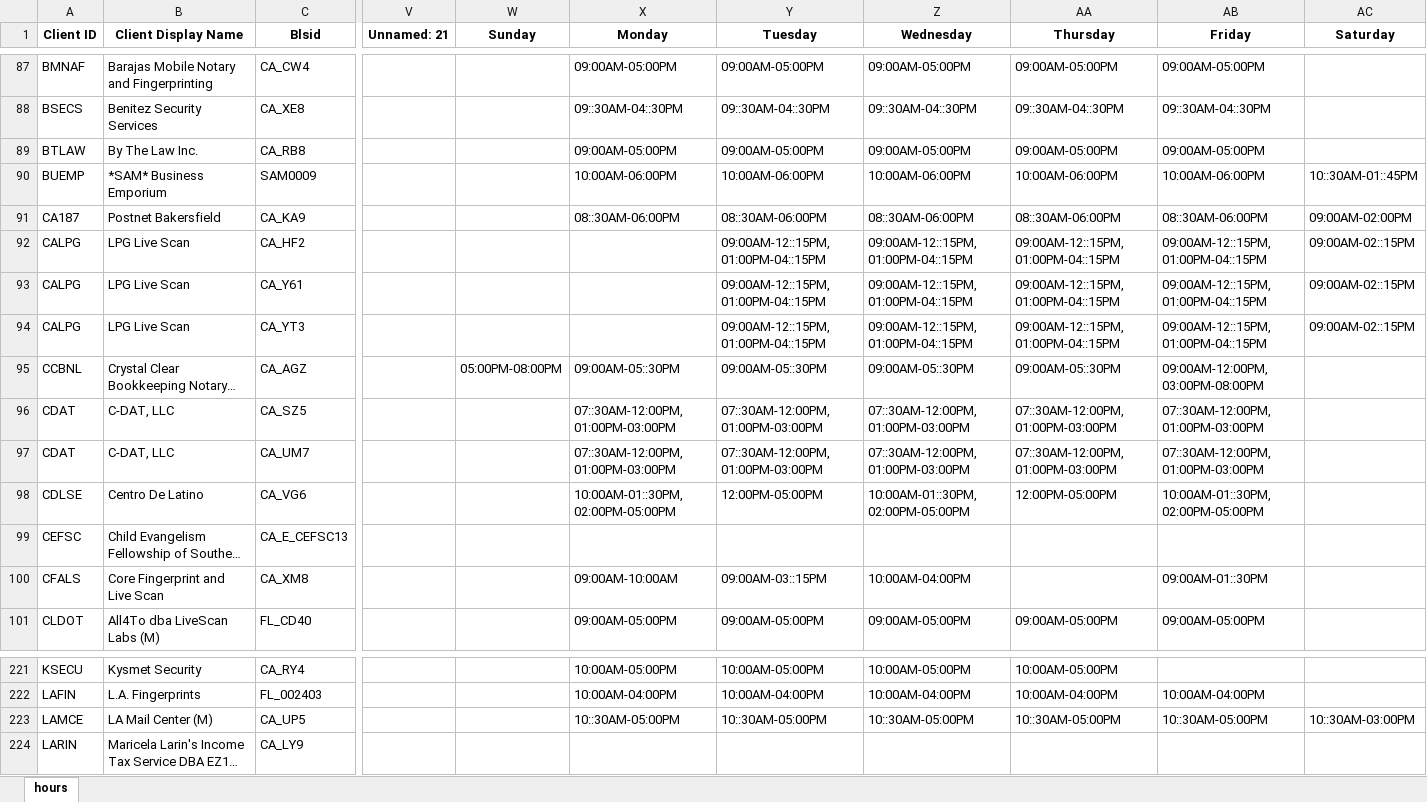
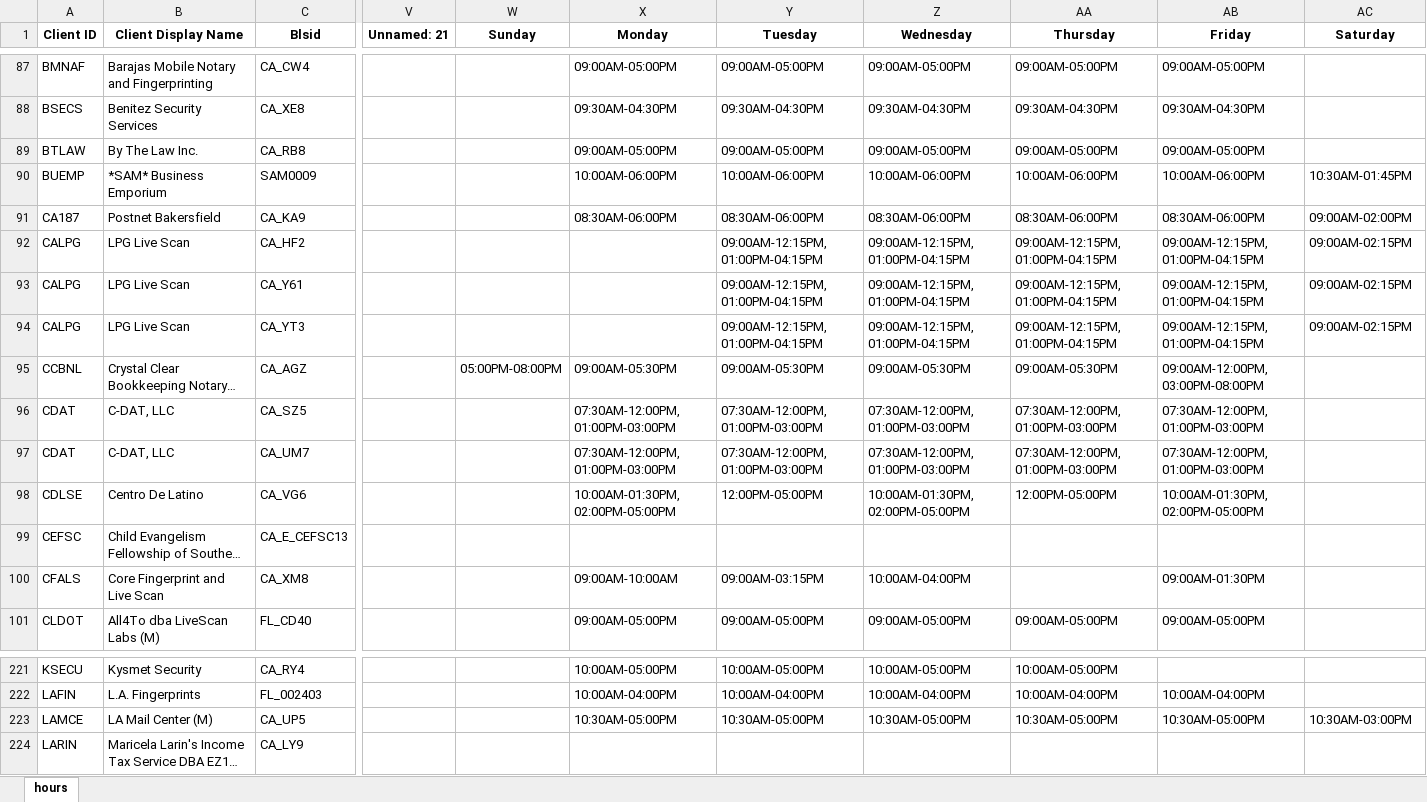
Before and after one commit to mekaeelahmad/Biometrics4All, an Excel workbook: UpdatedLocations.xlsx, sheet hours, drawn as a sheet; only a part is shown, gaps mark what is left out; long unchanged cells end in …; values as stored, in another font and other column widths than the file's, no borders; the diff covers the shown part only; the diff names each change by its address in the sheet, - before the commit and + after, or states it on an @@ line.

```diff
--- a/UpdatedLocations.xlsx (sheet hours)
+++ b/UpdatedLocations.xlsx (sheet hours)
-X88 (Monday): 09::30AM-04::30PM
+X88 (Monday): 09:30AM-04:30PM
-Y88 (Tuesday): 09::30AM-04::30PM
+Y88 (Tuesday): 09:30AM-04:30PM
-Z88 (Wednesday): 09::30AM-04::30PM
+Z88 (Wednesday): 09:30AM-04:30PM
-AA88 (Thursday): 09::30AM-04::30PM
+AA88 (Thursday): 09:30AM-04:30PM
-AB88 (Friday): 09::30AM-04::30PM
+AB88 (Friday): 09:30AM-04:30PM
-AC90 (Saturday): 10::30AM-01::45PM
+AC90 (Saturday): 10:30AM-01:45PM
-X91 (Monday): 08::30AM-06:00PM
+X91 (Monday): 08:30AM-06:00PM
-Y91 (Tuesday): 08::30AM-06:00PM
+Y91 (Tuesday): 08:30AM-06:00PM
-Z91 (Wednesday): 08::30AM-06:00PM
+Z91 (Wednesday): 08:30AM-06:00PM
-AA91 (Thursday): 08::30AM-06:00PM
+AA91 (Thursday): 08:30AM-06:00PM
-AB91 (Friday): 08::30AM-06:00PM
+AB91 (Friday): 08:30AM-06:00PM
-Y92:Y94 (Tuesday): 09:00AM-12::15PM, 01:00PM-04::15PM
+Y92:Y94 (Tuesday): 09:00AM-12:15PM, 01:00PM-04:15PM
-Z92:Z94 (Wednesday): 09:00AM-12::15PM, 01:00PM-04::15PM
+Z92:Z94 (Wednesday): 09:00AM-12:15PM, 01:00PM-04:15PM
-AA92:AA94 (Thursday): 09:00AM-12::15PM, 01:00PM-04::15PM
+AA92:AA94 (Thursday): 09:00AM-12:15PM, 01:00PM-04:15PM
-AB92:AB94 (Friday): 09:00AM-12::15PM, 01:00PM-04::15PM
+AB92:AB94 (Friday): 09:00AM-12:15PM, 01:00PM-04:15PM
-AC92:AC94 (Saturday): 09:00AM-02::15PM
+AC92:AC94 (Saturday): 09:00AM-02:15PM
-X95 (Monday): 09:00AM-05::30PM
+X95 (Monday): 09:00AM-05:30PM
-Y95 (Tuesday): 09:00AM-05::30PM
+Y95 (Tuesday): 09:00AM-05:30PM
-Z95 (Wednesday): 09:00AM-05::30PM
+Z95 (Wednesday): 09:00AM-05:30PM
-AA95 (Thursday): 09:00AM-05::30PM
+AA95 (Thursday): 09:00AM-05:30PM
-X96:X97 (Monday): 07::30AM-12:00PM, 01:00PM-03:00PM
+X96:X97 (Monday): 07:30AM-12:00PM, 01:00PM-03:00PM
-Y96:Y97 (Tuesday): 07::30AM-12:00PM, 01:00PM-03:00PM
+Y96:Y97 (Tuesday): 07:30AM-12:00PM, 01:00PM-03:00PM
-Z96:Z97 (Wednesday): 07::30AM-12:00PM, 01:00PM-03:00PM
+Z96:Z97 (Wednesday): 07:30AM-12:00PM, 01:00PM-03:00PM
-AA96:AA97 (Thursday): 07::30AM-12:00PM, 01:00PM-03:00PM
+AA96:AA97 (Thursday): 07:30AM-12:00PM, 01:00PM-03:00PM
-AB96:AB97 (Friday): 07::30AM-12:00PM, 01:00PM-03:00PM
+AB96:AB97 (Friday): 07:30AM-12:00PM, 01:00PM-03:00PM
-X98 (Monday): 10:00AM-01::30PM, 02:00PM-05:00PM
+X98 (Monday): 10:00AM-01:30PM, 02:00PM-05:00PM
-Z98 (Wednesday): 10:00AM-01::30PM, 02:00PM-05:00PM
+Z98 (Wednesday): 10:00AM-01:30PM, 02:00PM-05:00PM
-AB98 (Friday): 10:00AM-01::30PM, 02:00PM-05:00PM
+AB98 (Friday): 10:00AM-01:30PM, 02:00PM-05:00PM
-Y100 (Tuesday): 09:00AM-03::15PM
+Y100 (Tuesday): 09:00AM-03:15PM
-AB100 (Friday): 09:00AM-01::30PM
+AB100 (Friday): 09:00AM-01:30PM
-X223 (Monday): 10::30AM-05:00PM
+X223 (Monday): 10:30AM-05:00PM
-Y223 (Tuesday): 10::30AM-05:00PM
+Y223 (Tuesday): 10:30AM-05:00PM
-Z223 (Wednesday): 10::30AM-05:00PM
+Z223 (Wednesday): 10:30AM-05:00PM
-AA223 (Thursday): 10::30AM-05:00PM
+AA223 (Thursday): 10:30AM-05:00PM
-AB223 (Friday): 10::30AM-05:00PM
+AB223 (Friday): 10:30AM-05:00PM
-AC223 (Saturday): 10::30AM-03:00PM
+AC223 (Saturday): 10:30AM-03:00PM
```
Also changed, not shown: 809 edited cells elsewhere in this sheet, 16 other files.
